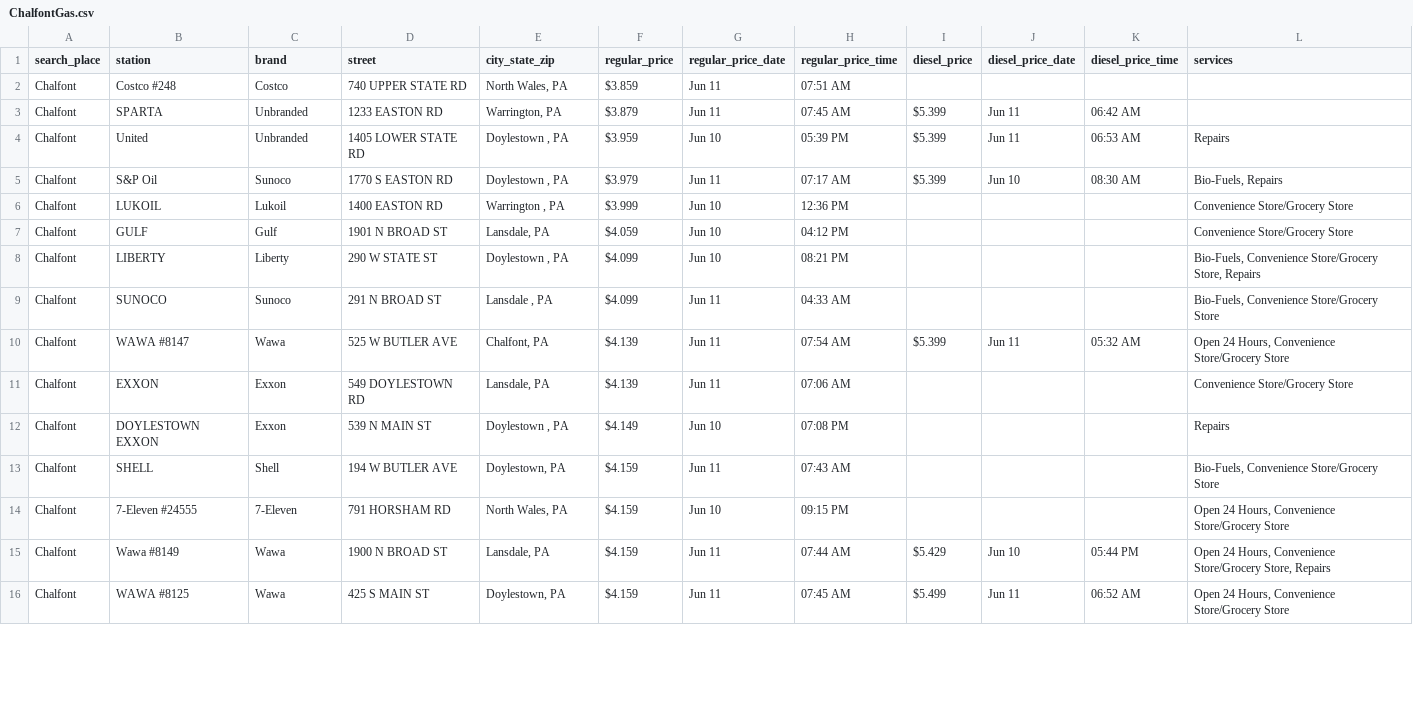
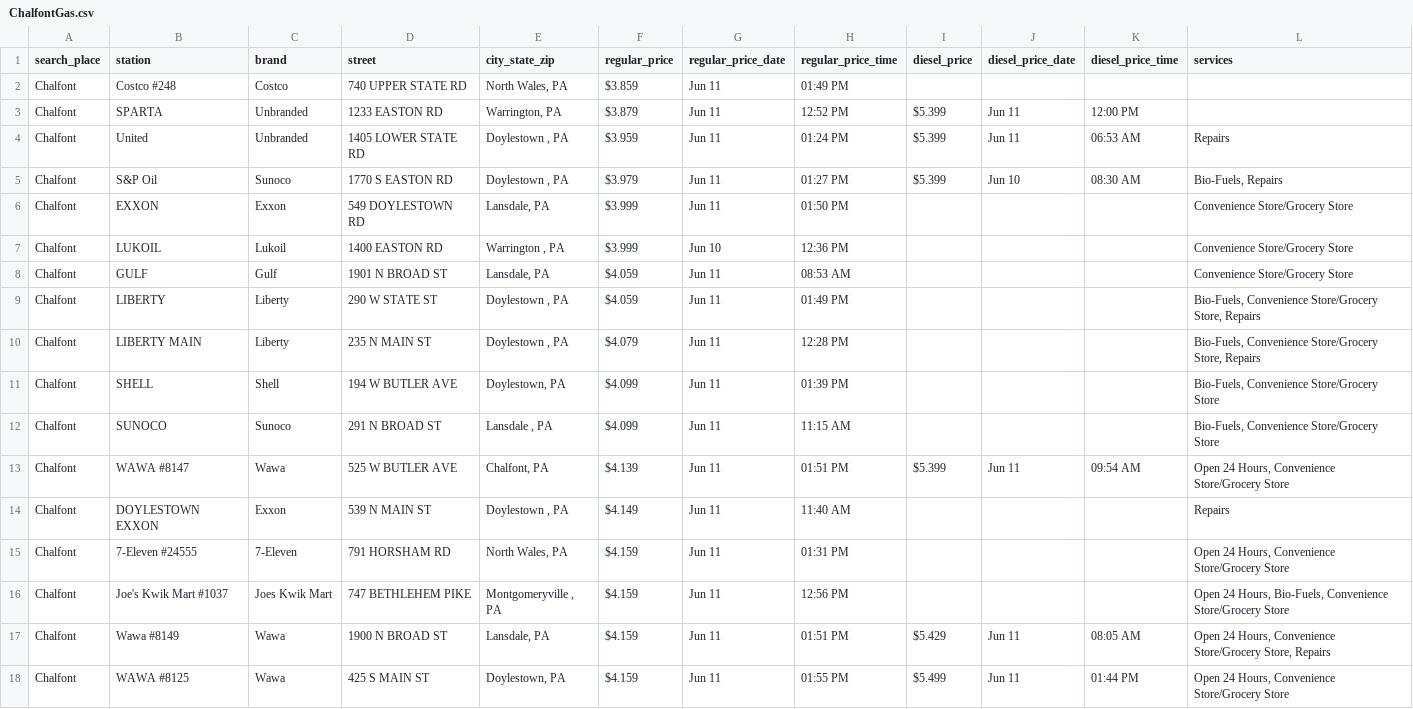
Before and after one commit to CUlleryUSATRepos/BucksGasRepo, a CSV file: BucksGasPrices/ChalfontGas.csv, drawn as a sheet; only a part is shown; the diff covers the shown part only.

```diff
--- a/BucksGasPrices/ChalfontGas.csv
+++ b/BucksGasPrices/ChalfontGas.csv
@@ -1,16 +1,18 @@
 search_place,station,brand,street,city_state_zip,regular_price,regular_price_date,regular_price_time,diesel_price,diesel_price_date,diesel_price_time,services
-Chalfont,Costco #248,Costco,740 UPPER STATE RD,"North Wales, PA",$3.859,Jun 11,07:51 AM,,,,
-Chalfont,SPARTA,Unbranded,1233 EASTON RD,"Warrington, PA",$3.879,Jun 11,07:45 AM,$5.399,Jun 11,06:42 AM,
-Chalfont,United,Unbranded,1405 LOWER STATE RD,"Doylestown , PA",$3.959,Jun 10,05:39 PM,$5.399,Jun 11,06:53 AM,Repairs
-Chalfont,S&P Oil,Sunoco,1770 S EASTON RD,"Doylestown , PA",$3.979,Jun 11,07:17 AM,$5.399,Jun 10,08:30 AM,"Bio-Fuels, Repairs"
+Chalfont,Costco #248,Costco,740 UPPER STATE RD,"North Wales, PA",$3.859,Jun 11,01:49 PM,,,,
+Chalfont,SPARTA,Unbranded,1233 EASTON RD,"Warrington, PA",$3.879,Jun 11,12:52 PM,$5.399,Jun 11,12:00 PM,
+Chalfont,United,Unbranded,1405 LOWER STATE RD,"Doylestown , PA",$3.959,Jun 11,01:24 PM,$5.399,Jun 11,06:53 AM,Repairs
+Chalfont,S&P Oil,Sunoco,1770 S EASTON RD,"Doylestown , PA",$3.979,Jun 11,01:27 PM,$5.399,Jun 10,08:30 AM,"Bio-Fuels, Repairs"
+Chalfont,EXXON,Exxon,549 DOYLESTOWN RD,"Lansdale, PA",$3.999,Jun 11,01:50 PM,,,,Convenience Store/Grocery Store
 Chalfont,LUKOIL,Lukoil,1400 EASTON RD,"Warrington , PA",$3.999,Jun 10,12:36 PM,,,,Convenience Store/Grocery Store
-Chalfont,GULF,Gulf,1901 N BROAD ST,"Lansdale, PA",$4.059,Jun 10,04:12 PM,,,,Convenience Store/Grocery Store
-Chalfont,LIBERTY,Liberty,290 W STATE ST,"Doylestown , PA",$4.099,Jun 10,08:21 PM,,,,"Bio-Fuels, Convenience Store/Grocery Store, Repairs"
-Chalfont,SUNOCO,Sunoco,291 N BROAD ST,"Lansdale , PA",$4.099,Jun 11,04:33 AM,,,,"Bio-Fuels, Convenience Store/Grocery Store"
-Chalfont,WAWA #8147,Wawa,525 W BUTLER AVE,"Chalfont, PA",$4.139,Jun 11,07:54 AM,$5.399,Jun 11,05:32 AM,"Open 24 Hours, Convenience Store/Grocery Store"
-Chalfont,EXXON,Exxon,549 DOYLESTOWN RD,"Lansdale, PA",$4.139,Jun 11,07:06 AM,,,,Convenience Store/Grocery Store
-Chalfont,DOYLESTOWN EXXON,Exxon,539 N MAIN ST,"Doylestown , PA",$4.149,Jun 10,07:08 PM,,,,Repairs
-Chalfont,SHELL,Shell,194 W BUTLER AVE,"Doylestown, PA",$4.159,Jun 11,07:43 AM,,,,"Bio-Fuels, Convenience Store/Grocery Store"
-Chalfont,7-Eleven #24555,7-Eleven,791 HORSHAM RD,"North Wales, PA",$4.159,Jun 10,09:15 PM,,,,"Open 24 Hours, Convenience Store/Grocery Store"
-Chalfont,Wawa #8149,Wawa,1900 N BROAD ST,"Lansdale, PA",$4.159,Jun 11,07:44 AM,$5.429,Jun 10,05:44 PM,"Open 24 Hours, Convenience Store/Grocery Store, Repairs"
-Chalfont,WAWA #8125,Wawa,425 S MAIN ST,"Doylestown, PA",$4.159,Jun 11,07:45 AM,$5.499,Jun 11,06:52 AM,"Open 24 Hours, Convenience Store/Grocery Store"
+Chalfont,GULF,Gulf,1901 N BROAD ST,"Lansdale, PA",$4.059,Jun 11,08:53 AM,,,,Convenience Store/Grocery Store
+Chalfont,LIBERTY,Liberty,290 W STATE ST,"Doylestown , PA",$4.059,Jun 11,01:49 PM,,,,"Bio-Fuels, Convenience Store/Grocery Store, Repairs"
+Chalfont,LIBERTY MAIN,Liberty,235 N MAIN ST,"Doylestown , PA",$4.079,Jun 11,12:28 PM,,,,"Bio-Fuels, Convenience Store/Grocery Store, Repairs"
+Chalfont,SHELL,Shell,194 W BUTLER AVE,"Doylestown, PA",$4.099,Jun 11,01:39 PM,,,,"Bio-Fuels, Convenience Store/Grocery Store"
+Chalfont,SUNOCO,Sunoco,291 N BROAD ST,"Lansdale , PA",$4.099,Jun 11,11:15 AM,,,,"Bio-Fuels, Convenience Store/Grocery Store"
+Chalfont,WAWA #8147,Wawa,525 W BUTLER AVE,"Chalfont, PA",$4.139,Jun 11,01:51 PM,$5.399,Jun 11,09:54 AM,"Open 24 Hours, Convenience Store/Grocery Store"
+Chalfont,DOYLESTOWN EXXON,Exxon,539 N MAIN ST,"Doylestown , PA",$4.149,Jun 11,11:40 AM,,,,Repairs
+Chalfont,7-Eleven #24555,7-Eleven,791 HORSHAM RD,"North Wales, PA",$4.159,Jun 11,01:31 PM,,,,"Open 24 Hours, Convenience Store/Grocery Store"
+Chalfont,Joe's Kwik Mart #1037,Joes Kwik Mart,747 BETHLEHEM PIKE,"Montgomeryville , PA",$4.159,Jun 11,12:56 PM,,,,"Open 24 Hours, Bio-Fuels, Convenience Store/Grocery Store"
+Chalfont,Wawa #8149,Wawa,1900 N BROAD ST,"Lansdale, PA",$4.159,Jun 11,01:51 PM,$5.429,Jun 11,08:05 AM,"Open 24 Hours, Convenience Store/Grocery Store, Repairs"
+Chalfont,WAWA #8125,Wawa,425 S MAIN ST,"Doylestown, PA",$4.159,Jun 11,01:55 PM,$5.499,Jun 11,01:44 PM,"Open 24 Hours, Convenience Store/Grocery Store"
```
Also changed, not shown: 2 removed rows and 22 edited cells elsewhere in this file, BucksGasPrices/FairlessHillsGas.csv, BucksGasPrices/FerndaleGas.csv, 57 other files.
